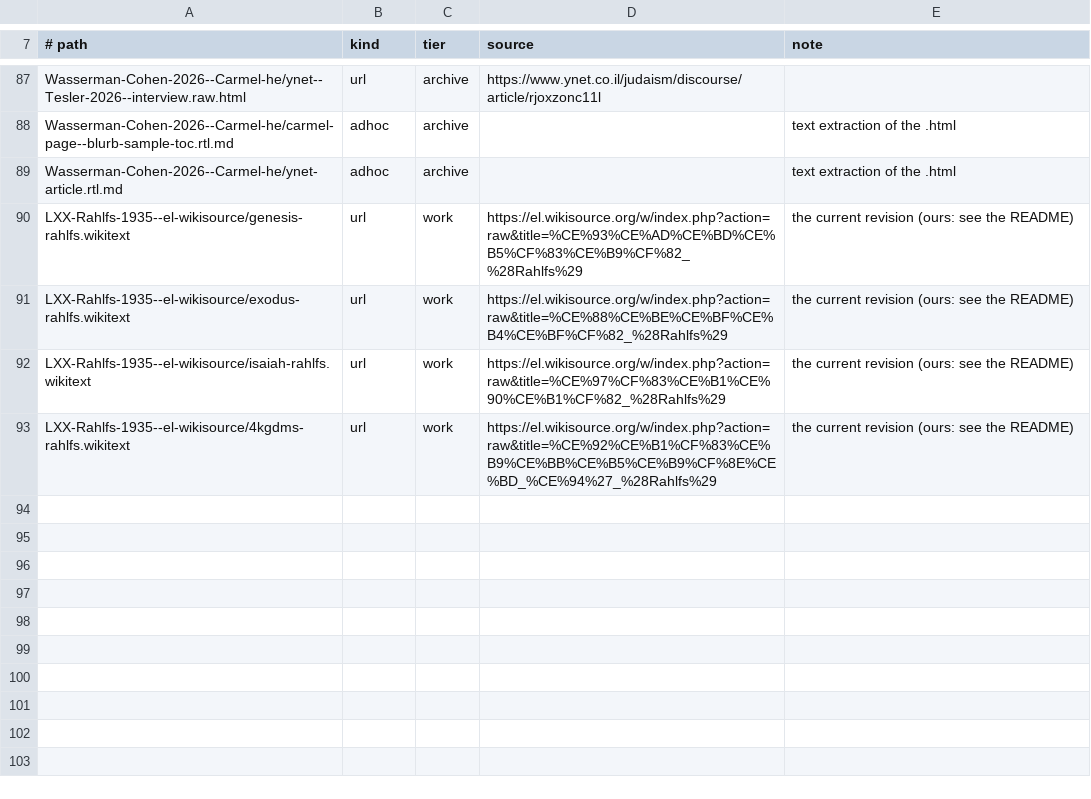
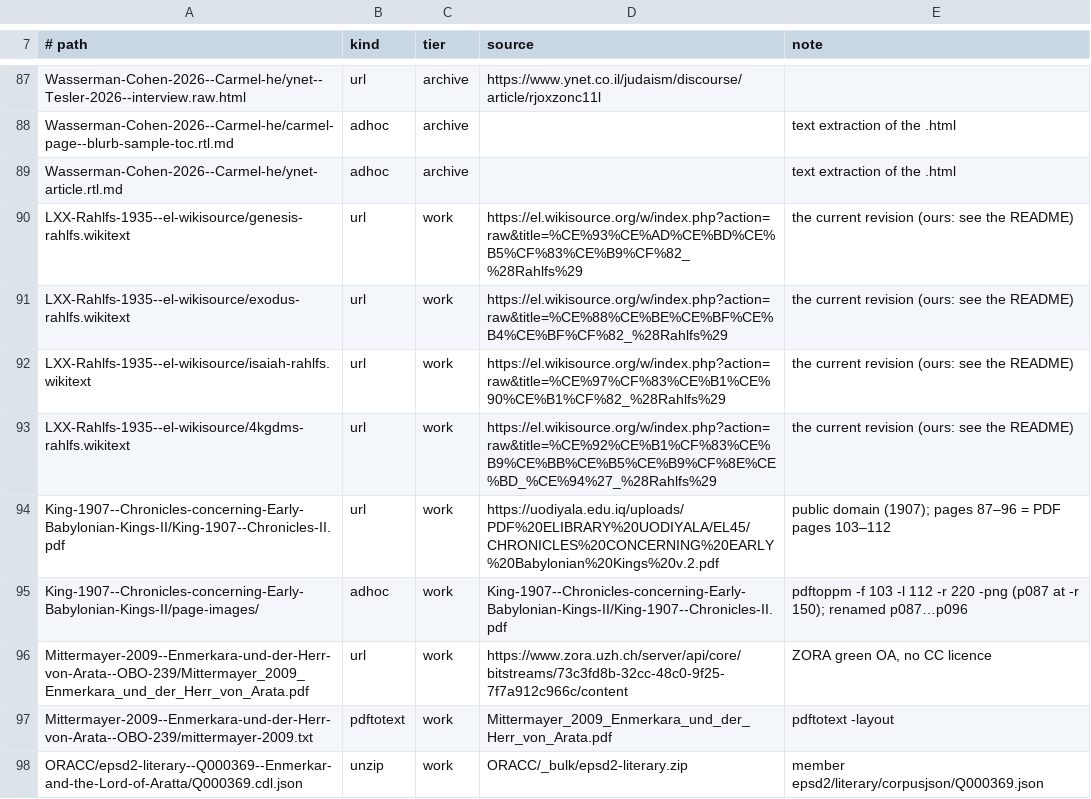
Before and after one commit to gilad-bendor/perush, a TSV file: שונות/תרגומי-טקסטים-קדומים/sources/fetch-recipes.tsv, drawn as a sheet; only a part is shown, gaps mark what is left out.

```diff
--- a/שונות/תרגומי-טקסטים-קדומים/sources/fetch-recipes.tsv
+++ b/שונות/תרגומי-טקסטים-קדומים/sources/fetch-recipes.tsv
@@ -93 +93,6 @@ LXX-Rahlfs-1935--el-wikisource/isaiah-rahlfs.wikitext	url	work	https://el.wikiso
 LXX-Rahlfs-1935--el-wikisource/4kgdms-rahlfs.wikitext	url	work	https://el.wikisource.org/w/index.php?action=raw&title=%CE%92%CE%B1%CF%83%CE%B9%CE%BB%CE%B5%CE%B9%CF%8E%CE%BD_%CE%94%27_%28Rahlfs%29	the current revision (ours: see the README)
+King-1907--Chronicles-concerning-Early-Babylonian-Kings-II/King-1907--Chronicles-II.pdf	url	work	https://uodiyala.edu.iq/uploads/PDF%20ELIBRARY%20UODIYALA/EL45/CHRONICLES%20CONCERNING%20EARLY%20Babylonian%20Kings%20v.2.pdf	public domain (1907); pages 87–96 = PDF pages 103–112
+King-1907--Chronicles-concerning-Early-Babylonian-Kings-II/page-images/	adhoc	work	King-1907--Chronicles-concerning-Early-Babylonian-Kings-II/King-1907--Chronicles-II.pdf	pdftoppm -f 103 -l 112 -r 220 -png (p087 at -r 150); renamed p087…p096
+Mittermayer-2009--Enmerkara-und-der-Herr-von-Arata--OBO-239/Mittermayer_2009_Enmerkara_und_der_Herr_von_Arata.pdf	url	work	https://www.zora.uzh.ch/server/api/core/bitstreams/73c3fd8b-32cc-48c0-9f25-7f7a912c966c/content	ZORA green OA, no CC licence
+Mittermayer-2009--Enmerkara-und-der-Herr-von-Arata--OBO-239/mittermayer-2009.txt	pdftotext	work	Mittermayer_2009_Enmerkara_und_der_Herr_von_Arata.pdf	pdftotext -layout
+ORACC/epsd2-literary--Q000369--Enmerkar-and-the-Lord-of-Aratta/Q000369.cdl.json	unzip	work	ORACC/_bulk/epsd2-literary.zip	member epsd2/literary/corpusjson/Q000369.json
```
Also changed, not shown: 8 other files.
